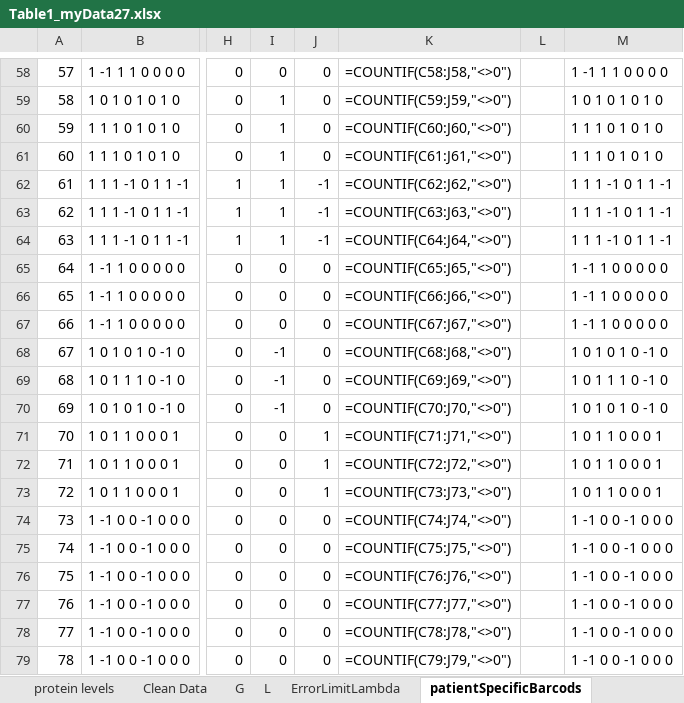
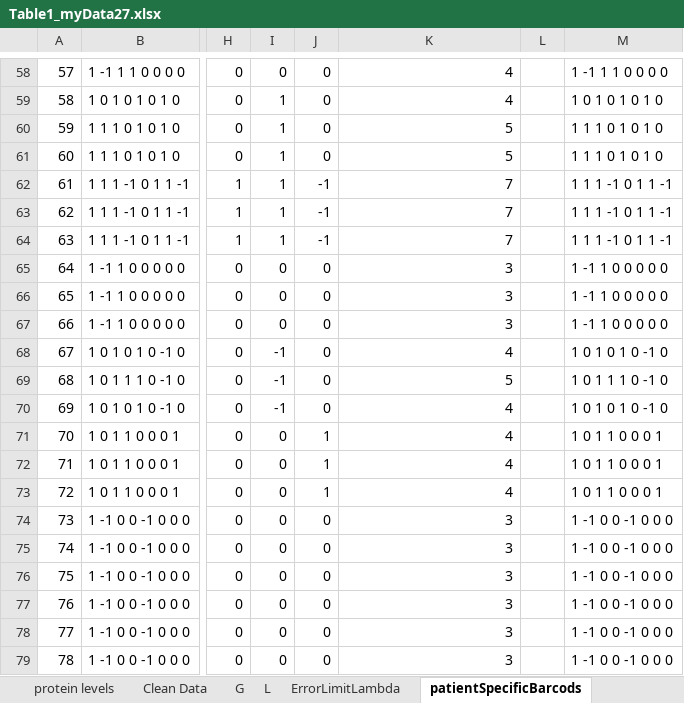
Before and after one commit to ElchananSasson/Oncosensepy, an Excel workbook: Data/Table1_myData27.xlsx, sheet patientSpecificBarcods, drawn as a sheet; only a part is shown, gaps mark what is left out; values as stored, in another font and other column widths than the file's, no borders; formulas without a stored value are shown as written; conditional formats not drawn; the diff covers the shown part only; the diff names each change by its address in the sheet, - before the commit and + after, or states it on an @@ line.

```diff
--- a/Data/Table1_myData27.xlsx (sheet patientSpecificBarcods)
+++ b/Data/Table1_myData27.xlsx (sheet patientSpecificBarcods)
-K58: =COUNTIF(C58:J58,"<>0")
+K58: 4
-K59: =COUNTIF(C59:J59,"<>0")
+K59: 4
-K60: =COUNTIF(C60:J60,"<>0")
+K60: 5
-K61: =COUNTIF(C61:J61,"<>0")
+K61: 5
-K62: =COUNTIF(C62:J62,"<>0")
+K62: 7
-K63: =COUNTIF(C63:J63,"<>0")
+K63: 7
-K64: =COUNTIF(C64:J64,"<>0")
+K64: 7
-K65: =COUNTIF(C65:J65,"<>0")
+K65: 3
-K66: =COUNTIF(C66:J66,"<>0")
+K66: 3
-K67: =COUNTIF(C67:J67,"<>0")
+K67: 3
-K68: =COUNTIF(C68:J68,"<>0")
+K68: 4
-K69: =COUNTIF(C69:J69,"<>0")
+K69: 5
-K70: =COUNTIF(C70:J70,"<>0")
+K70: 4
-K71: =COUNTIF(C71:J71,"<>0")
+K71: 4
-K72: =COUNTIF(C72:J72,"<>0")
+K72: 4
-K73: =COUNTIF(C73:J73,"<>0")
+K73: 4
-K74: =COUNTIF(C74:J74,"<>0")
+K74: 3
-K75: =COUNTIF(C75:J75,"<>0")
+K75: 3
-K76: =COUNTIF(C76:J76,"<>0")
+K76: 3
-K77: =COUNTIF(C77:J77,"<>0")
+K77: 3
-K78: =COUNTIF(C78:J78,"<>0")
+K78: 3
-K79: =COUNTIF(C79:J79,"<>0")
+K79: 3
```
Also changed, not shown: 58 edited cells elsewhere in this sheet, sheet CPPA_v1.0_Cell_line_perturbed_r, other sheet tabs.
